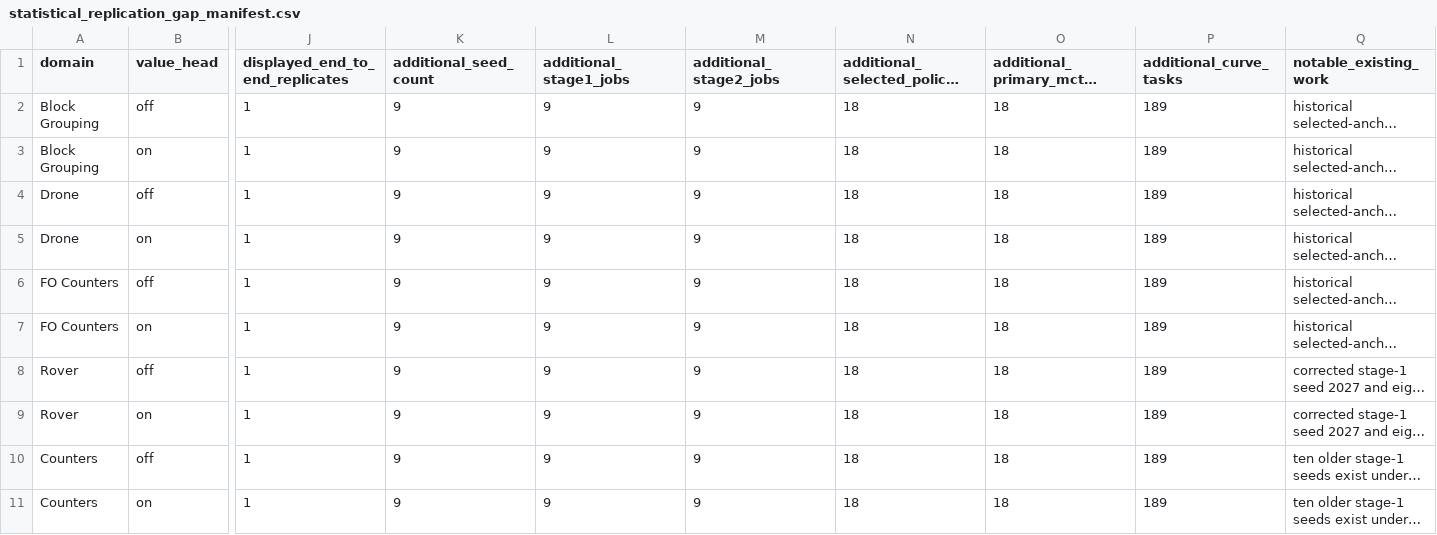
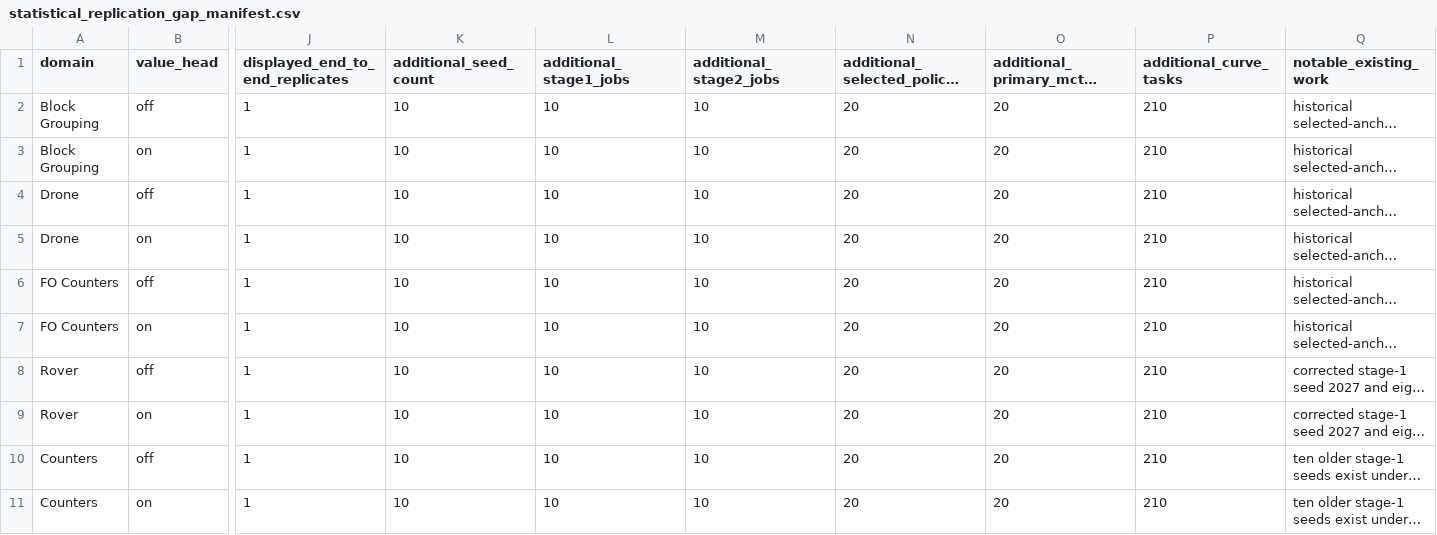
Before and after one commit to Bershco/numeric-asnets-thesis-artifacts, a CSV file: thesis_reproducibility_bundle/provenance/statistical_replication_gap_manifest.csv, drawn as a sheet; only a part is shown, gaps mark what is left out; long unchanged cells end in …; the diff names each change by its address in the sheet, - before the commit and + after, or states it on an @@ line.

Commit message:
Correct ten-seed replication manifests and record stage-1 launch

```diff
--- a/thesis_reproducibility_bundle/provenance/statistical_replication_gap_manifest.csv
+++ b/thesis_reproducibility_bundle/provenance/statistical_replication_gap_manifest.csv
-K2:K11 (additional_seed_count): 9
+K2:K11 (additional_seed_count): 10
-L2:L11 (additional_stage1_jobs): 9
+L2:L11 (additional_stage1_jobs): 10
-M2:M11 (additional_stage2_jobs): 9
+M2:M11 (additional_stage2_jobs): 10
-N2:N11 (additional_selected_policy_jobs): 18
+N2:N11 (additional_selected_policy_jobs): 20
-O2:O11 (additional_primary_mcts_jobs): 18
+O2:O11 (additional_primary_mcts_jobs): 20
-P2:P11 (additional_curve_tasks): 189
+P2:P11 (additional_curve_tasks): 210
```
Also changed, not shown: 12 other files.
